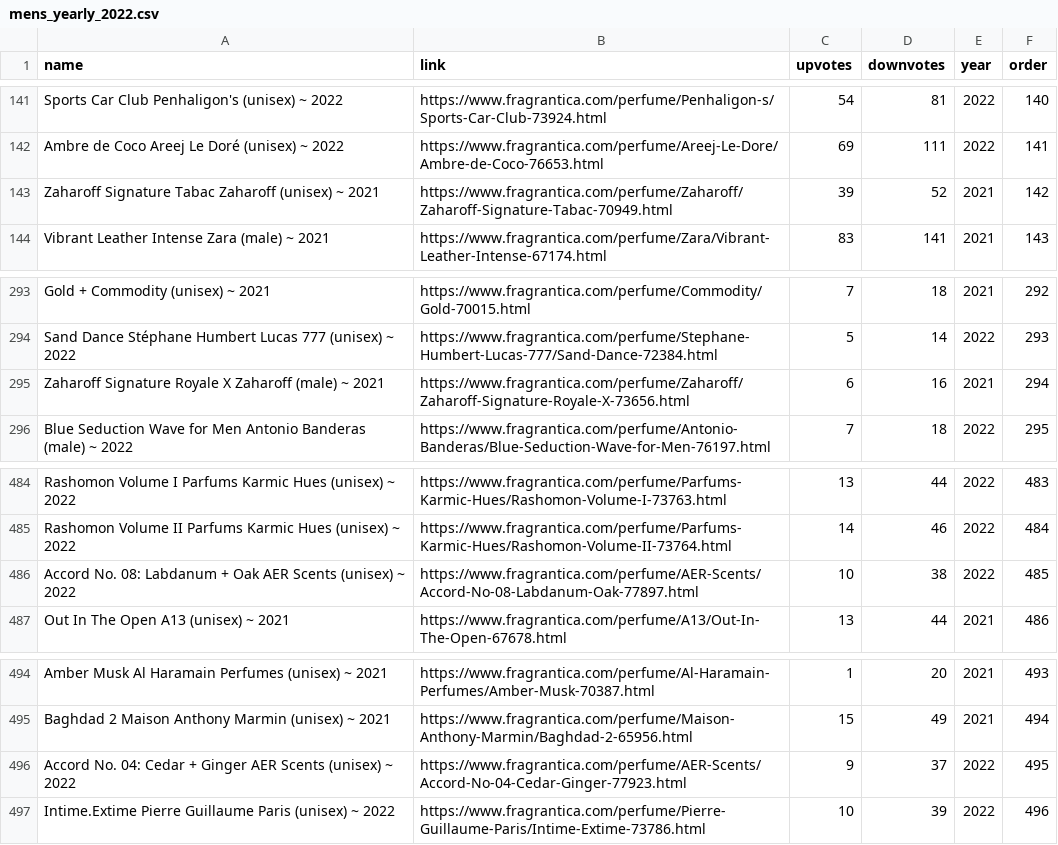
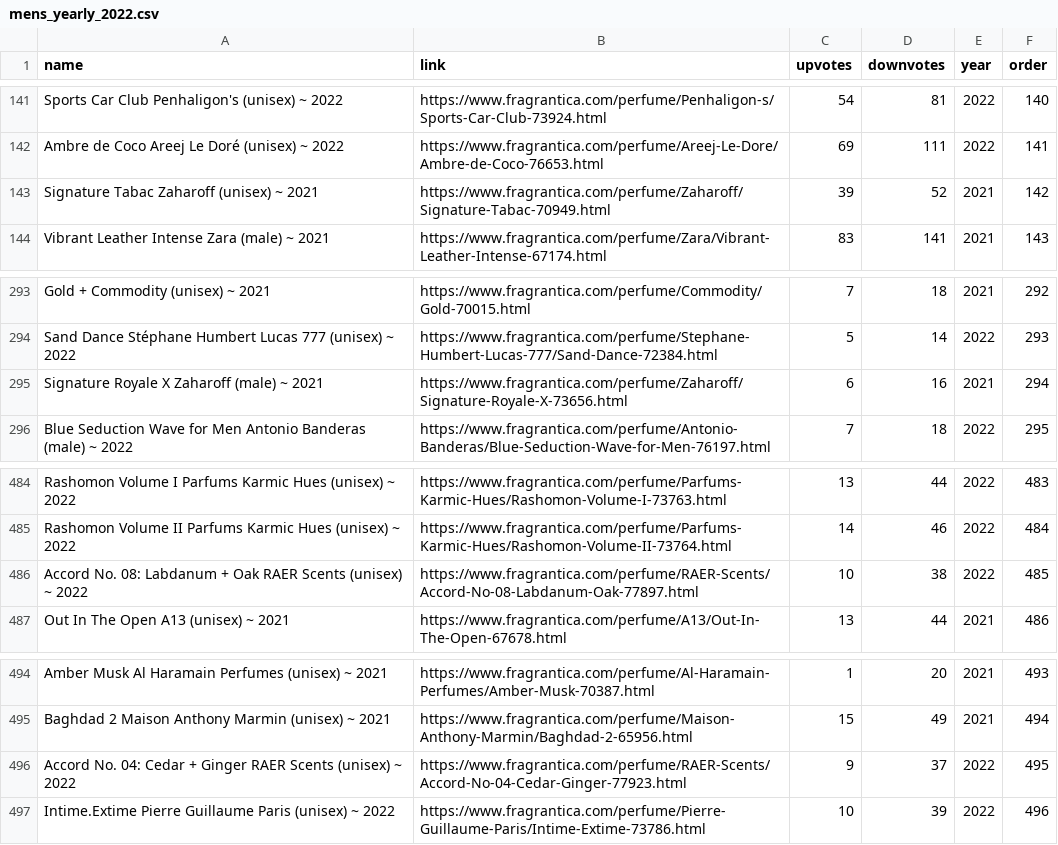
Before and after one commit to wbaker23/fragscrape, a CSV file: data/fragrantica/raw/mens_yearly_2022.csv, drawn as a sheet; only a part is shown, gaps mark what is left out.

```diff
--- a/data/fragrantica/raw/mens_yearly_2022.csv
+++ b/data/fragrantica/raw/mens_yearly_2022.csv
@@ -142,3 +142,3 @@ Sports Car Club Penhaligon's (unisex) ~ 2022,https://www.fragrantica.com/perfume
 Ambre de Coco Areej Le Doré (unisex) ~ 2022,https://www.fragrantica.com/perfume/Areej-Le-Dore/Ambre-de-Coco-76653.html,69,111,2022,141
-Zaharoff Signature Tabac Zaharoff (unisex) ~ 2021,https://www.fragrantica.com/perfume/Zaharoff/Zaharoff-Signature-Tabac-70949.html,39,52,2021,142
+Signature Tabac Zaharoff (unisex) ~ 2021,https://www.fragrantica.com/perfume/Zaharoff/Signature-Tabac-70949.html,39,52,2021,142
 Vibrant Leather Intense Zara (male) ~ 2021,https://www.fragrantica.com/perfume/Zara/Vibrant-Leather-Intense-67174.html,83,141,2021,143
@@ -294,3 +294,3 @@ Gold + Commodity (unisex) ~ 2021,https://www.fragrantica.com/perfume/Commodity/G
 Sand Dance Stéphane Humbert Lucas 777 (unisex) ~ 2022,https://www.fragrantica.com/perfume/Stephane-Humbert-Lucas-777/Sand-Dance-72384.html,5,14,2022,293
-Zaharoff Signature Royale X Zaharoff (male) ~ 2021,https://www.fragrantica.com/perfume/Zaharoff/Zaharoff-Signature-Royale-X-73656.html,6,16,2021,294
+Signature Royale X Zaharoff (male) ~ 2021,https://www.fragrantica.com/perfume/Zaharoff/Signature-Royale-X-73656.html,6,16,2021,294
 Blue Seduction Wave for Men Antonio Banderas (male) ~ 2022,https://www.fragrantica.com/perfume/Antonio-Banderas/Blue-Seduction-Wave-for-Men-76197.html,7,18,2022,295
@@ -485,3 +485,3 @@ Rashomon Volume I Parfums Karmic Hues (unisex) ~ 2022,https://www.fragrantica.co
 Rashomon Volume II Parfums Karmic Hues (unisex) ~ 2022,https://www.fragrantica.com/perfume/Parfums-Karmic-Hues/Rashomon-Volume-II-73764.html,14,46,2022,484
-Accord No. 08: Labdanum + Oak AER Scents (unisex) ~ 2022,https://www.fragrantica.com/perfume/AER-Scents/Accord-No-08-Labdanum-Oak-77897.html,10,38,2022,485
+Accord No. 08: Labdanum + Oak RAER Scents (unisex) ~ 2022,https://www.fragrantica.com/perfume/RAER-Scents/Accord-No-08-Labdanum-Oak-77897.html,10,38,2022,485
 Out In The Open A13 (unisex) ~ 2021,https://www.fragrantica.com/perfume/A13/Out-In-The-Open-67678.html,13,44,2021,486
@@ -495,3 +495,3 @@ Amber Musk Al Haramain Perfumes (unisex) ~ 2021,https://www.fragrantica.com/perf
 Baghdad 2 Maison Anthony Marmin (unisex) ~ 2021,https://www.fragrantica.com/perfume/Maison-Anthony-Marmin/Baghdad-2-65956.html,15,49,2021,494
-Accord No. 04: Cedar + Ginger AER Scents (unisex) ~ 2022,https://www.fragrantica.com/perfume/AER-Scents/Accord-No-04-Cedar-Ginger-77923.html,9,37,2022,495
+Accord No. 04: Cedar + Ginger RAER Scents (unisex) ~ 2022,https://www.fragrantica.com/perfume/RAER-Scents/Accord-No-04-Cedar-Ginger-77923.html,9,37,2022,495
 Intime.Extime Pierre Guillaume Paris (unisex) ~ 2022,https://www.fragrantica.com/perfume/Pierre-Guillaume-Paris/Intime-Extime-73786.html,10,39,2022,496
```
Also changed, not shown: data/fragrantica/processed/mens_all_time_combined.csv, data/fragrantica/raw/mens_all_time_2020.csv, 20 other files.
